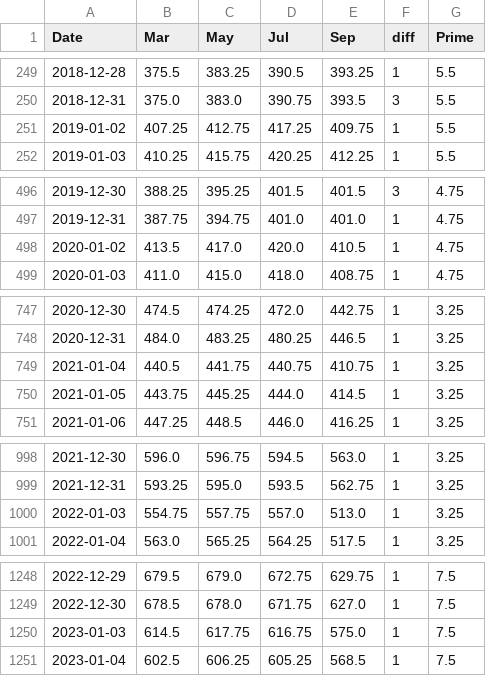
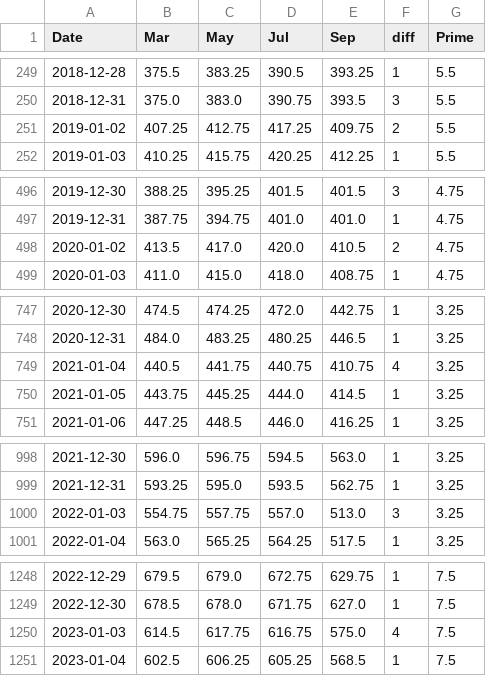
Before and after one commit to ireinman/Fintech, a CSV file: processed_data/full_Maize.csv, drawn as a sheet; only a part is shown, gaps mark what is left out; the diff covers the shown part only.

Commit message:
diff fix

```diff
--- a/processed_data/full_Maize.csv
+++ b/processed_data/full_Maize.csv
@@ -250,3 +250,3 @@ Date,Mar,May,Jul,Sep,diff,Prime
 2018-12-31,375.0,383.0,390.75,393.5,3,5.5
-2019-01-02,407.25,412.75,417.25,409.75,1,5.5
+2019-01-02,407.25,412.75,417.25,409.75,2,5.5
 2019-01-03,410.25,415.75,420.25,412.25,1,5.5
@@ -497,3 +497,3 @@ Date,Mar,May,Jul,Sep,diff,Prime
 2019-12-31,387.75,394.75,401.0,401.0,1,4.75
-2020-01-02,413.5,417.0,420.0,410.5,1,4.75
+2020-01-02,413.5,417.0,420.0,410.5,2,4.75
 2020-01-03,411.0,415.0,418.0,408.75,1,4.75
@@ -748,3 +748,3 @@ Date,Mar,May,Jul,Sep,diff,Prime
 2020-12-31,484.0,483.25,480.25,446.5,1,3.25
-2021-01-04,440.5,441.75,440.75,410.75,1,3.25
+2021-01-04,440.5,441.75,440.75,410.75,4,3.25
 2021-01-05,443.75,445.25,444.0,414.5,1,3.25
@@ -999,3 +999,3 @@ Date,Mar,May,Jul,Sep,diff,Prime
 2021-12-31,593.25,595.0,593.5,562.75,1,3.25
-2022-01-03,554.75,557.75,557.0,513.0,1,3.25
+2022-01-03,554.75,557.75,557.0,513.0,3,3.25
 2022-01-04,563.0,565.25,564.25,517.5,1,3.25
@@ -1249,3 +1249,3 @@ Date,Mar,May,Jul,Sep,diff,Prime
 2022-12-30,678.5,678.0,671.75,627.0,1,7.5
-2023-01-03,614.5,617.75,616.75,575.0,1,7.5
+2023-01-03,614.5,617.75,616.75,575.0,4,7.5
 2023-01-04,602.5,606.25,605.25,568.5,1,7.5
```
Also changed, not shown: 1 edited cell elsewhere in this file, processed_data/full_Oats.csv, processed_data/full_Soybeans.csv, 5 other files.
